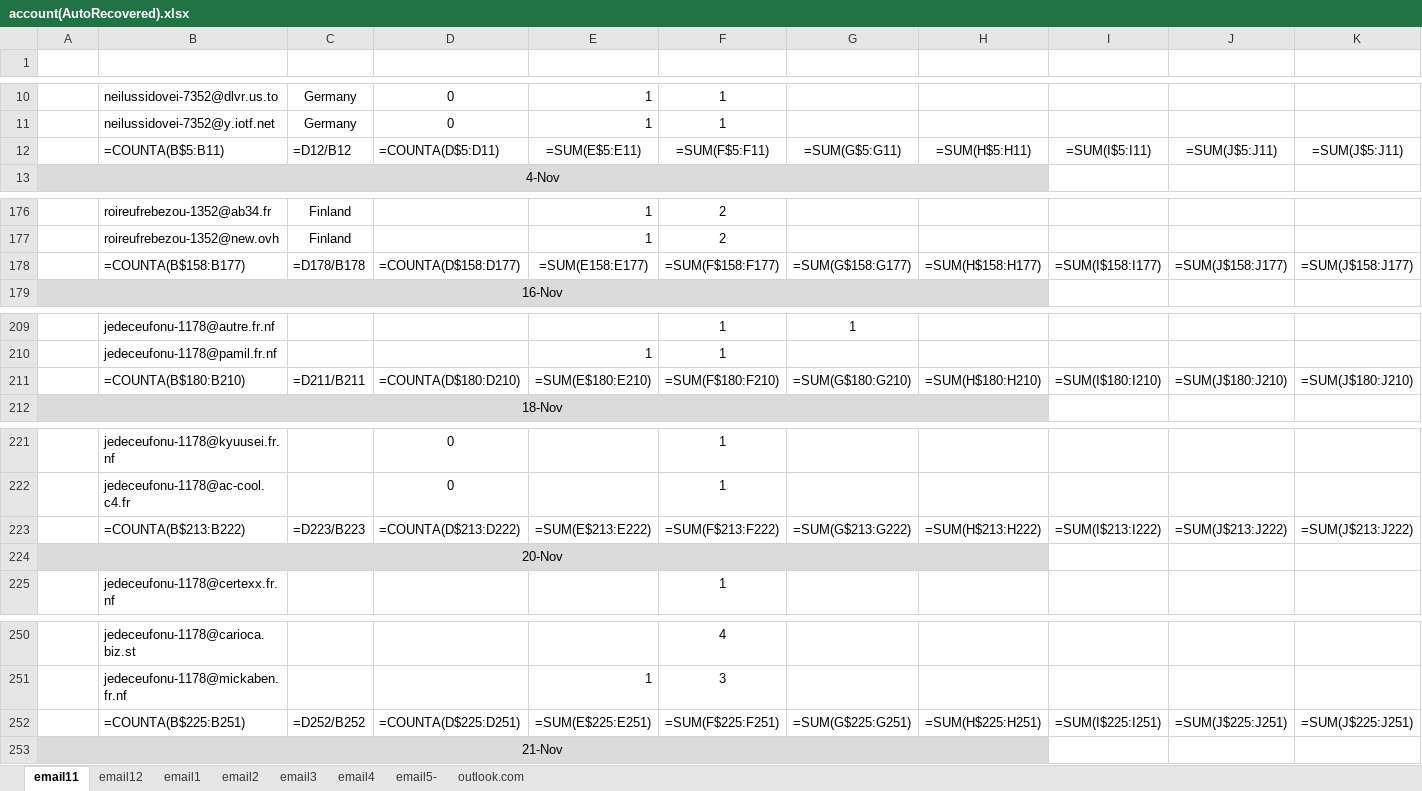
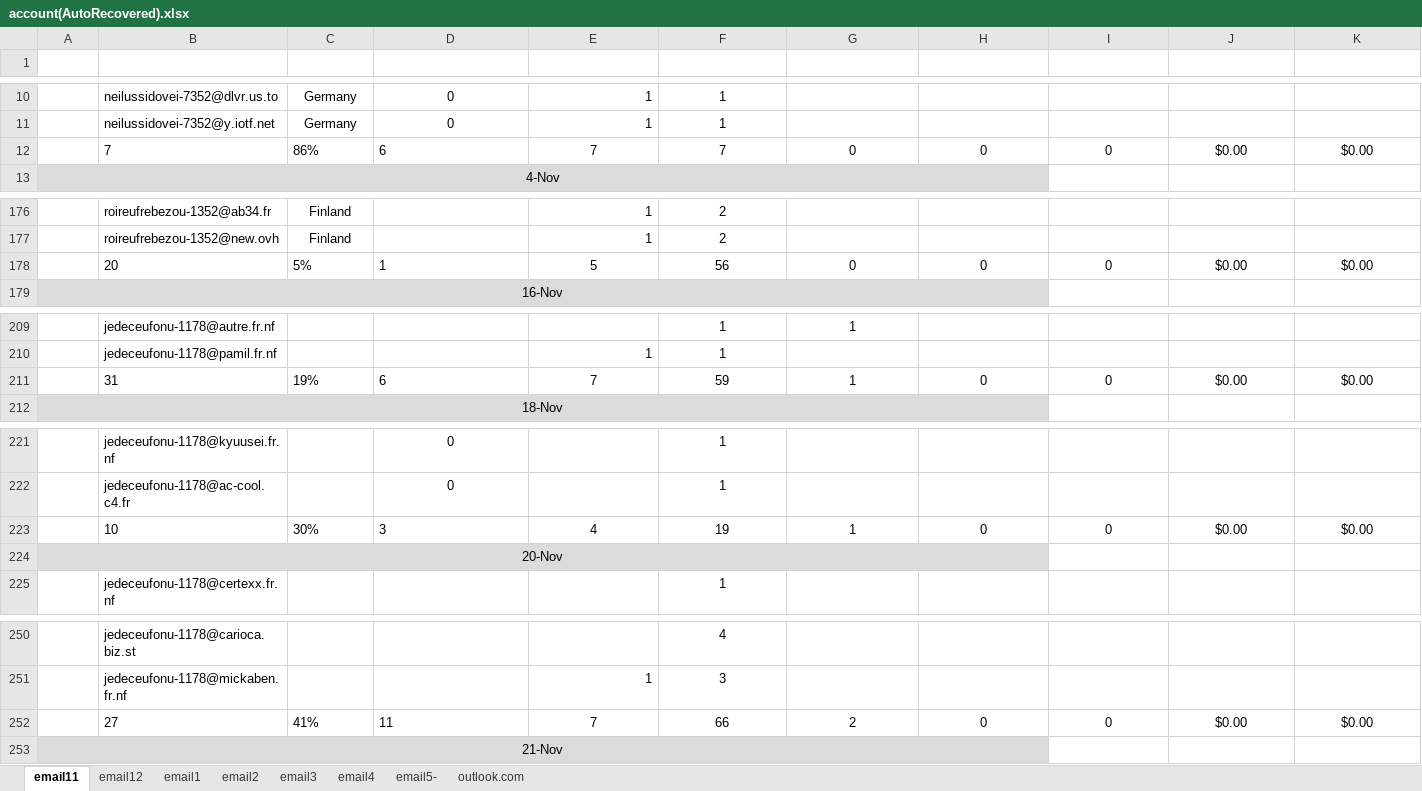
Before and after one commit to onlyhi00/me, an Excel workbook: account(AutoRecovered).xlsx, sheet email11, drawn as a sheet; only a part is shown, gaps mark what is left out; values as stored, in another font and other column widths than the file's, no borders; formulas without a stored value are shown as written; removed rows and columns are numbered as before the commit, all else as after; the diff covers the shown part only; the diff names each change by its address in the sheet, - before the commit and + after, or states it on an @@ line.

```diff
--- a/account(AutoRecovered).xlsx (sheet email11)
+++ b/account(AutoRecovered).xlsx (sheet email11)
-row 12:  | =COUNTA(B$5:B11) | =D12/B12 | =COUNTA(D$5:D11) | =SUM(E$5:E11) | =SUM(F$5:F11) | =SUM(G$5:G11) | =SUM(H$5:H11) | =SUM(I$5:I11) | =SUM(J$5:J11) | =SUM(J$5:J11)
+row 12:  | 7 | 86% | 6 | 7 | 7 | 0 | 0 | 0 | $0.00 | $0.00
-row 178:  | =COUNTA(B$158:B177) | =D178/B178 | =COUNTA(D$158:D177) | =SUM(E158:E177) | =SUM(F$158:F177) | =SUM(G$158:G177) | =SUM(H$158:H177) | =SUM(I$158:I177) | =SUM(J$158:J177) | =SUM(J$158:J177)
+row 178:  | 20 | 5% | 1 | 5 | 56 | 0 | 0 | 0 | $0.00 | $0.00
-row 211:  | =COUNTA(B$180:B210) | =D211/B211 | =COUNTA(D$180:D210) | =SUM(E$180:E210) | =SUM(F$180:F210) | =SUM(G$180:G210) | =SUM(H$180:H210) | =SUM(I$180:I210) | =SUM(J$180:J210) | =SUM(J$180:J210)
+row 211:  | 31 | 19% | 6 | 7 | 59 | 1 | 0 | 0 | $0.00 | $0.00
-row 223:  | =COUNTA(B$213:B222) | =D223/B223 | =COUNTA(D$213:D222) | =SUM(E$213:E222) | =SUM(F$213:F222) | =SUM(G$213:G222) | =SUM(H$213:H222) | =SUM(I$213:I222) | =SUM(J$213:J222) | =SUM(J$213:J222)
+row 223:  | 10 | 30% | 3 | 4 | 19 | 1 | 0 | 0 | $0.00 | $0.00
-row 252:  | =COUNTA(B$225:B251) | =D252/B252 | =COUNTA(D$225:D251) | =SUM(E$225:E251) | =SUM(F$225:F251) | =SUM(G$225:G251) | =SUM(H$225:H251) | =SUM(I$225:I251) | =SUM(J$225:J251) | =SUM(J$225:J251)
+row 252:  | 27 | 41% | 11 | 7 | 66 | 2 | 0 | 0 | $0.00 | $0.00
```
Also changed, not shown: 16 added rows and 16 removed rows elsewhere in this sheet, sheet email12, sheet email3, sheet email1, sheet email2, sheet email5-, sheet outlook.com, Data.xlsx.
